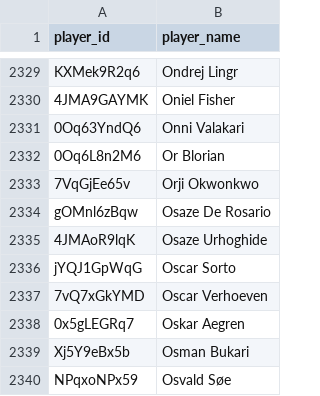
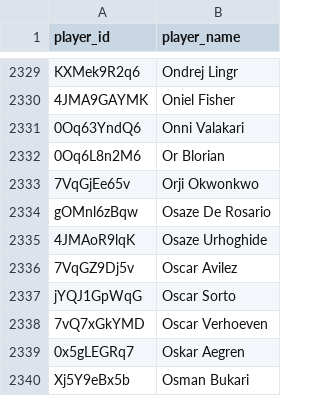
Before and after one commit to akeaswaran/goalsadded-data, a CSV file: data/mls/player_lookup.csv, drawn as a sheet; only a part is shown, gaps mark what is left out; the shorter side is filled out with more unchanged rows.

```diff
--- a/data/mls/player_lookup.csv
+++ b/data/mls/player_lookup.csv
@@ -2335,2 +2335,3 @@ gOMnl6zBqw,Osaze De Rosario
 4JMAoR9lqK,Osaze Urhoghide
+7VqGZ9Dj5v,Oscar Avilez
 jYQJ1GpWqG,Oscar Sorto
```
Also changed, not shown: data/mls/player-g+-pct.csv, data/mls/team_position_breakdown.csv, 14 other files.
